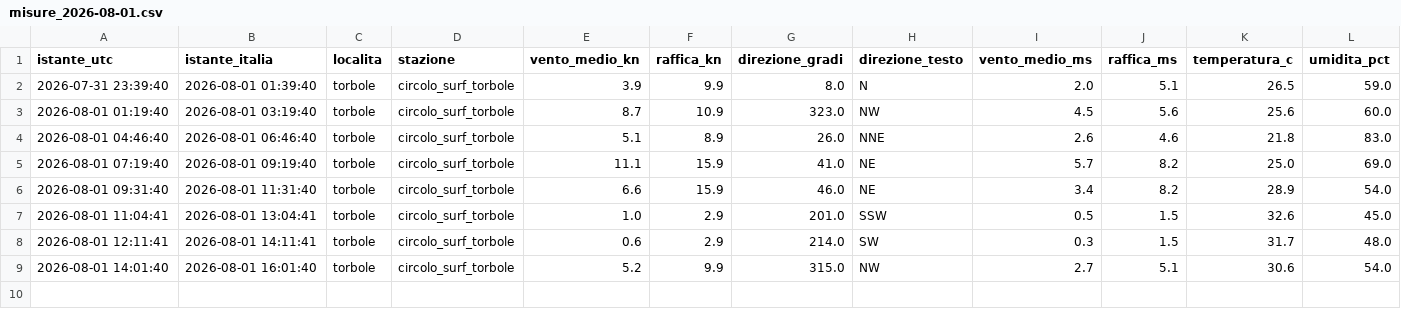
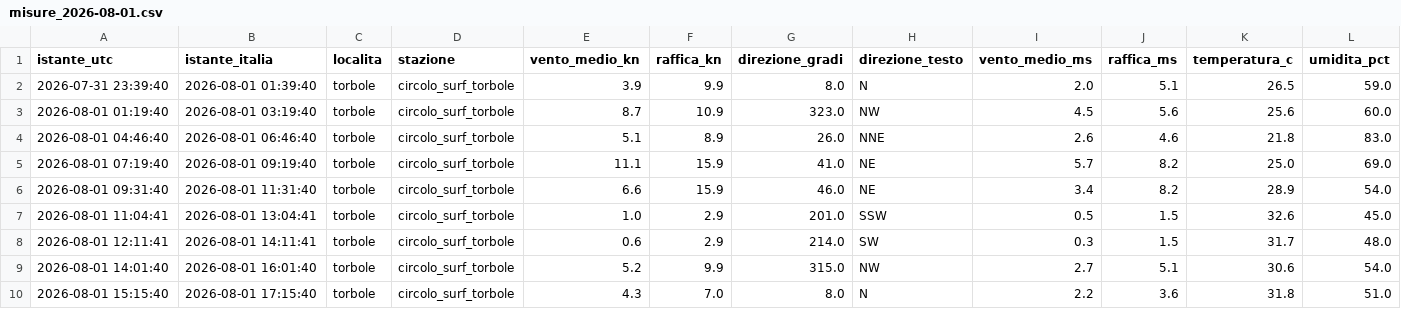
Before and after one commit to gimasc/ventogarda, a CSV file: data/storico/reale/misure_2026-08-01.csv, drawn as a sheet; only a part is shown; rows hold the shown columns only; the diff names each change by its address in the sheet, - before the commit and + after, or states it on an @@ line.

```diff
--- a/data/storico/reale/misure_2026-08-01.csv
+++ b/data/storico/reale/misure_2026-08-01.csv
+row 10: 2026-08-01 15:15:40 | 2026-08-01 17:15:40 | torbole | circolo_surf_torbole | 4.3 | 7.0 | 8.0 | N | 2.2 | 3.6 | 31.8 | 51.0
```
Also changed, not shown: 2 other files.
